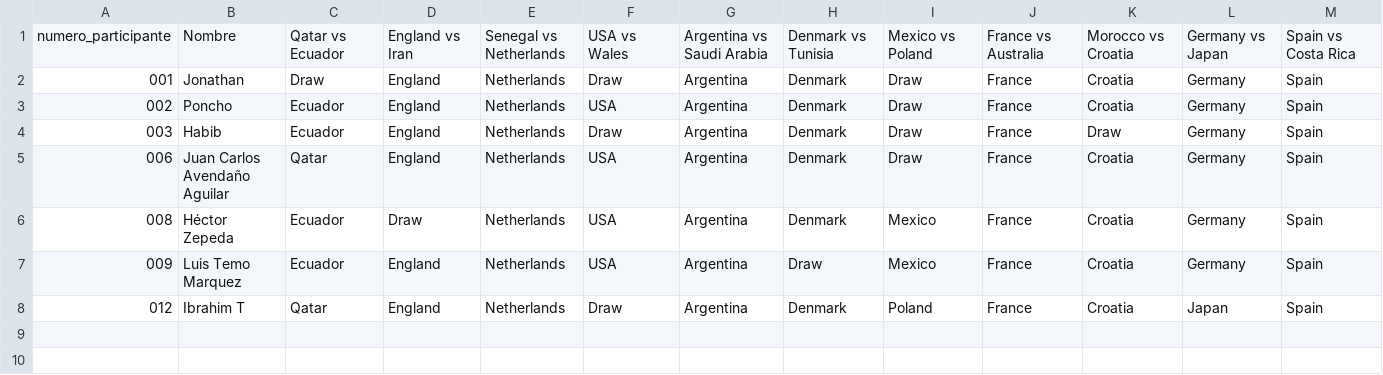
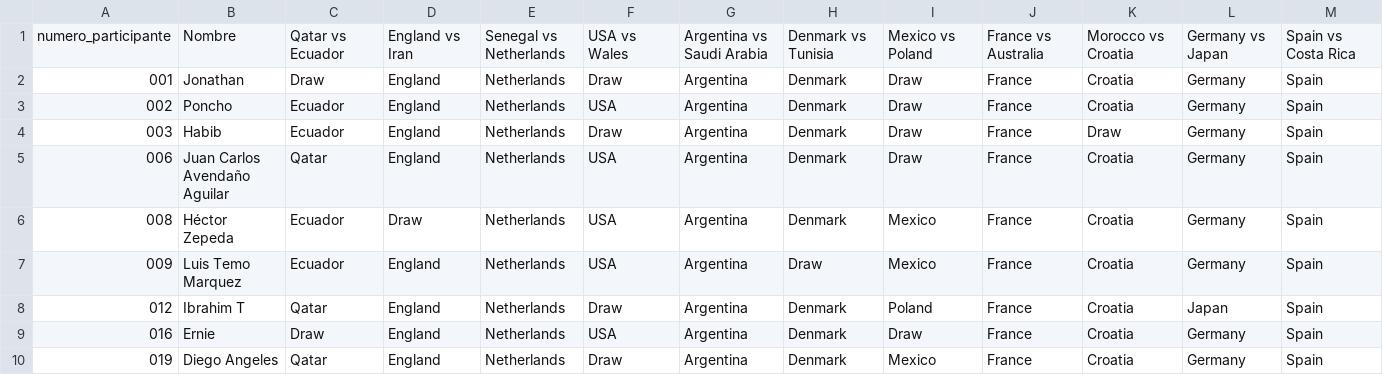
Before and after one commit to alffajardo/Qatar2022, a CSV file: GS1_picks.csv, drawn as a sheet; only a part is shown; rows hold the shown columns only; the diff names each change by its address in the sheet, - before the commit and + after, or states it on an @@ line.

```diff
--- a/GS1_picks.csv
+++ b/GS1_picks.csv
+row 9: 016 | Ernie | Draw | England | Netherlands | USA | Argentina | Denmark | Draw | France | Croatia | Germany | Spain
+row 10: 019 | Diego Angeles | Qatar | England | Netherlands | Draw | Argentina | Denmark | Mexico | France | Croatia | Germany | Spain
```
Also changed, not shown: 4 other files.
